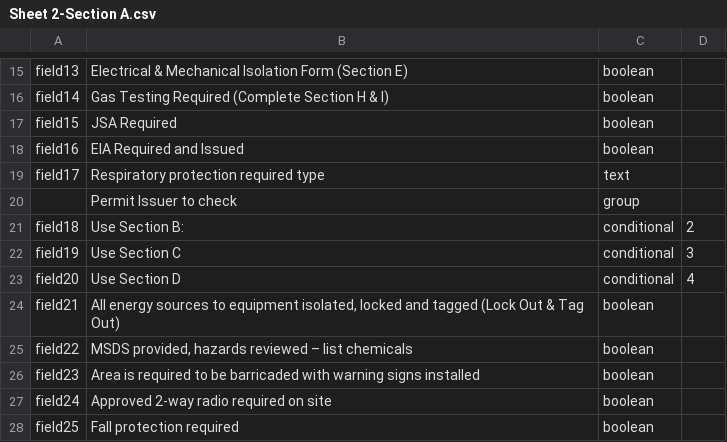
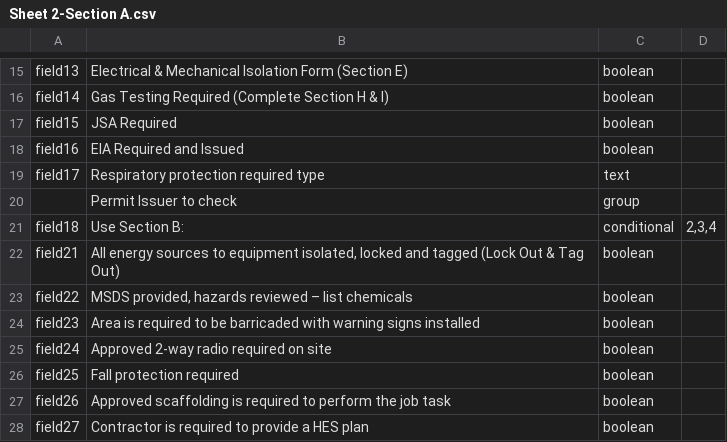
Before and after one commit to caperavensoftware/DynamicForms, a CSV file: DynamicForms/Form-Data/Sheet 2-Section A.csv, drawn as a sheet; only a part is shown, gaps mark what is left out; the shorter side is filled out with more unchanged rows.

```diff
--- a/DynamicForms/Form-Data/Sheet 2-Section A.csv
+++ b/DynamicForms/Form-Data/Sheet 2-Section A.csv
@@ -20,5 +20,3 @@ field17;Respiratory protection required type;text
 ;Permit Issuer to check;group
-field18;Use Section B:;conditional;2
-field19;Use Section C;conditional;3
-field20;Use Section D;conditional;4
+field18;Use Section B:;conditional;2,3,4
 field21;All energy sources to equipment isolated, locked and tagged (Lock Out & Tag Out);boolean
```
Also changed, not shown: 10 other files.
